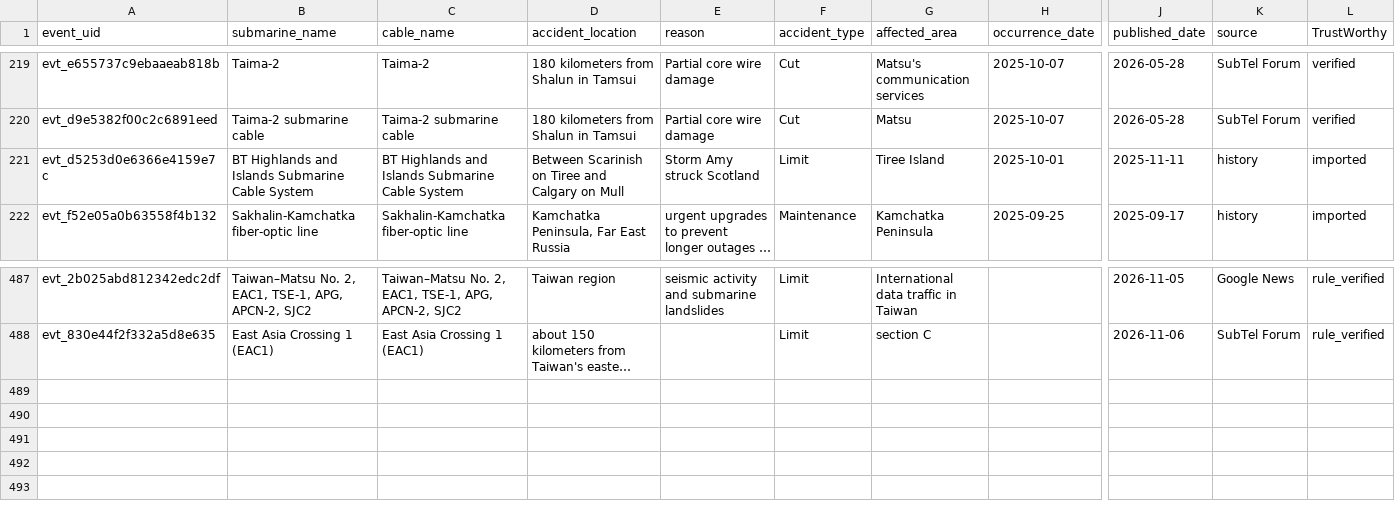
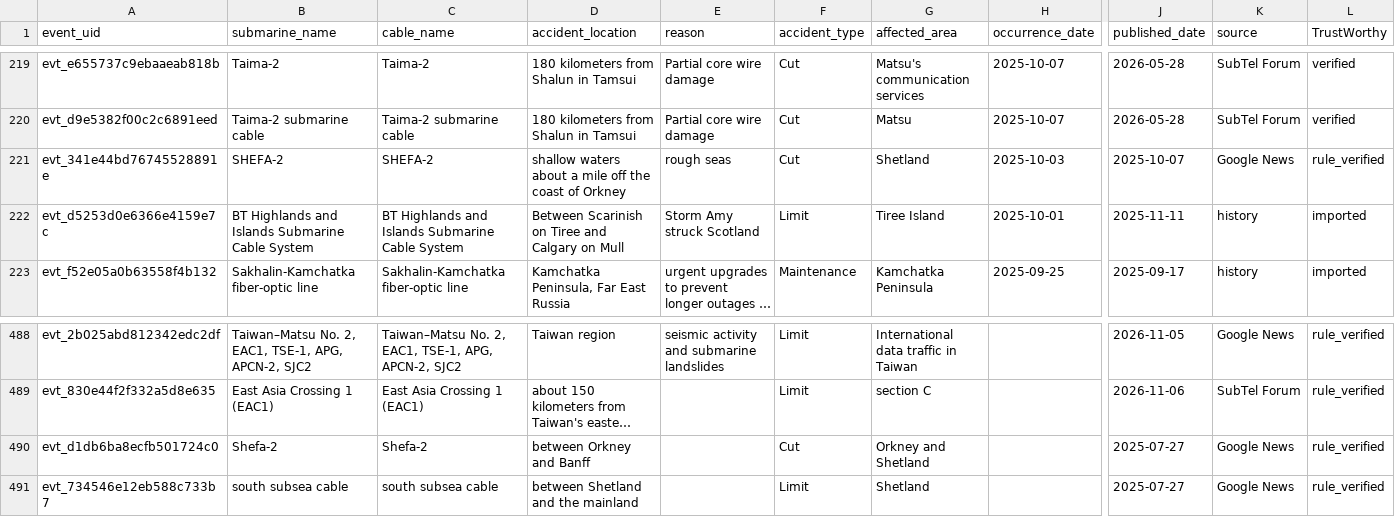
Before and after one commit to li-yang23/submarine-cable-monitor, a CSV file: docs/data/events.csv, drawn as a sheet; only a part is shown, gaps mark what is left out; long unchanged cells end in …; rows hold the shown columns only; the diff names each change by its address in the sheet, - before the commit and + after, or states it on an @@ line.

```diff
--- a/docs/data/events.csv
+++ b/docs/data/events.csv
+row 221: evt_341e44bd76745528891e | SHEFA-2 | SHEFA-2 | shallow waters about a mile off the coast of Orkney | rough seas | Cut | Shetland | 2025-10-03 | 2025-10-07 | Google News | rule_verified
+row 490: evt_d1db6ba8ecfb501724c0 | Shefa-2 | Shefa-2 | between Orkney and Banff |  | Cut | Orkney and Shetland |  | 2025-07-27 | Google News | rule_verified
+row 491: evt_734546e12eb588c733b7 | south subsea cable | south subsea cable | between Shetland and the mainland |  | Limit | Shetland |  | 2025-07-27 | Google News | rule_verified
```
Also changed, not shown: 4 other files.
